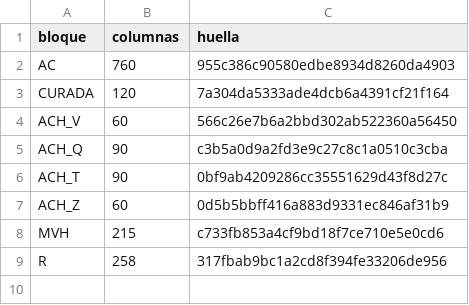
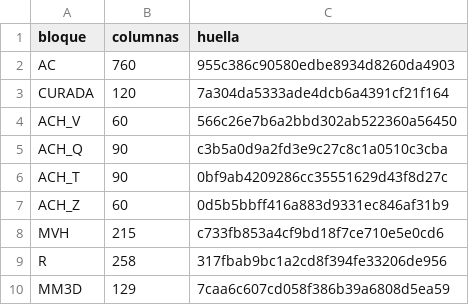
Before and after one commit to ezequielabregu/DMEyF-2026-experi-colab-feature_historico, a CSV file: resultados/pipeline/huellas_bloques.csv, drawn as a sheet.

Commit message:
Registra resultado negativo de medias moviles sobre PAQ_P3

```diff
--- a/resultados/pipeline/huellas_bloques.csv
+++ b/resultados/pipeline/huellas_bloques.csv
@@ -9 +9,2 @@ MVH,215,c733fb853a4cf9bd18f7ce710e5e0cd6
 R,258,317fbab9bc1a2cd8f394fe33206de956
+MM3D,129,7caa6c607cd058f386b39a6808d5ea59
```
Also changed, not shown: 9 other files.
